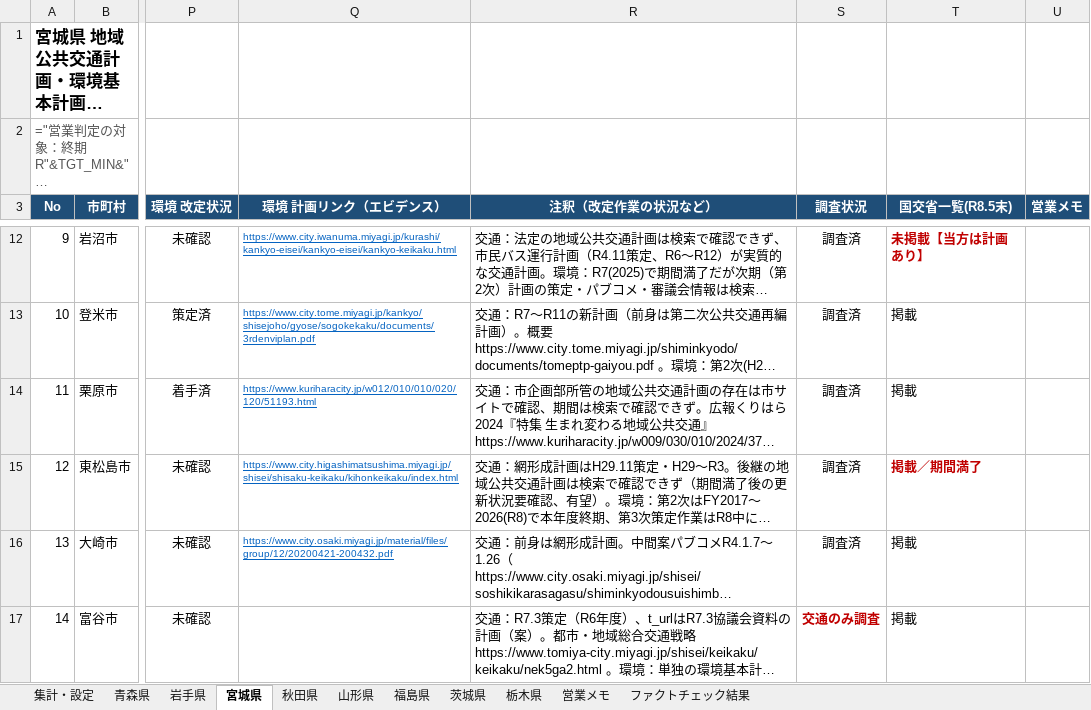
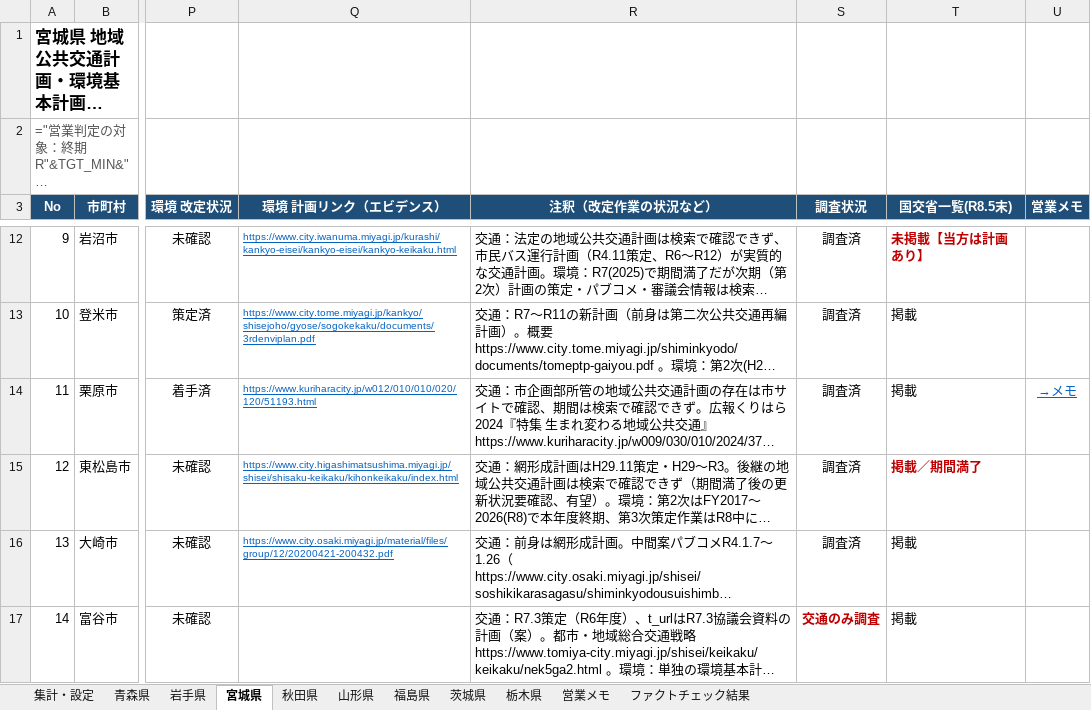
Before and after one commit to matsuazwaakira/matsuazwaakira, an Excel workbook: research/自治体営業リスト_統合版_2026-10.xlsx, sheet 宮城県, drawn as a sheet; only a part is shown, gaps mark what is left out; long unchanged cells end in …; values as stored, in another font and other column widths than the file's, no borders; formulas without a stored value are shown as written; conditional formats not drawn; the diff names each change by its address in the sheet, - before the commit and + after, or states it on an @@ line.

```diff
--- a/research/自治体営業リスト_統合版_2026-10.xlsx (sheet 宮城県)
+++ b/research/自治体営業リスト_統合版_2026-10.xlsx (sheet 宮城県)
-U14 (営業メモ): (empty)
+U14 (営業メモ): →メモ
```
Also changed, not shown: sheet 営業メモ, sheet 茨城県, sheet 福島県, research/営業メモ_R9終期自治体_2026-10.xlsx.
